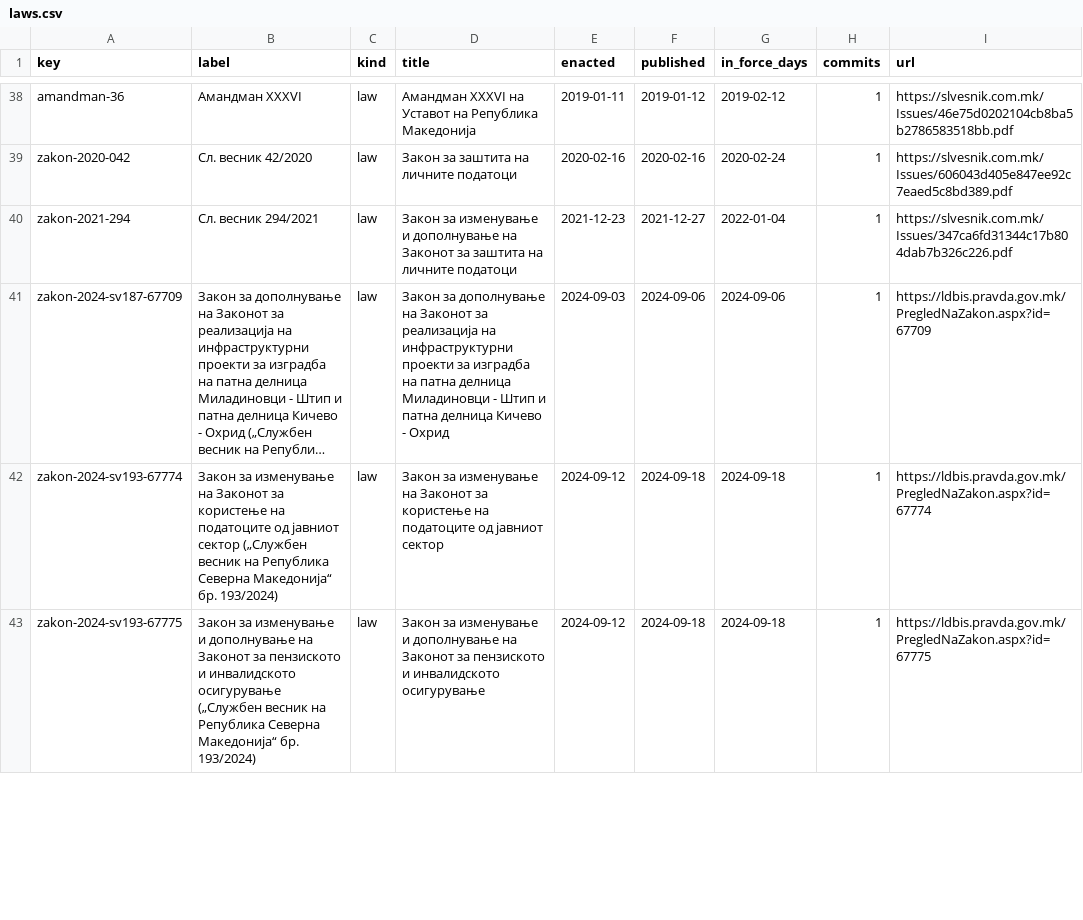
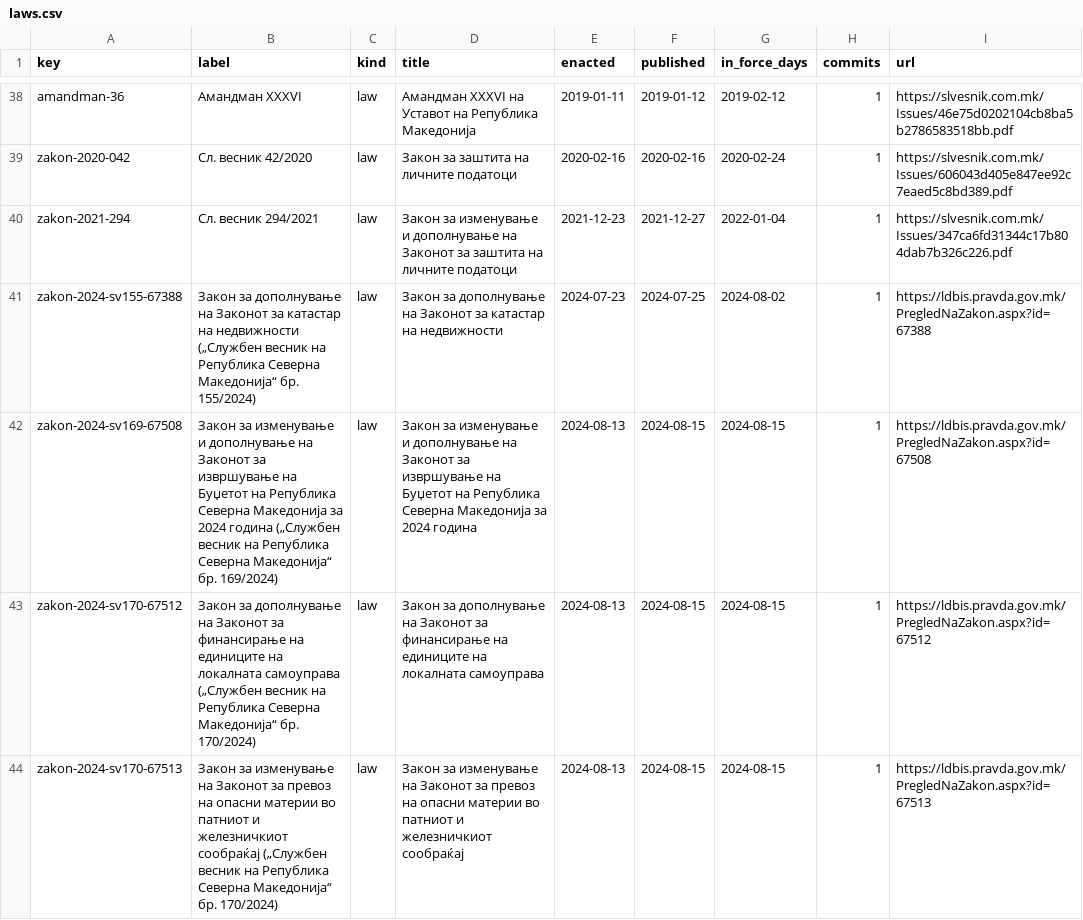
Before and after one commit to lexifina/north-macedonia-law, a CSV file: data/laws.csv, drawn as a sheet; only a part is shown, gaps mark what is left out; the shorter side is filled out with more unchanged rows; long unchanged cells end in …; the diff covers the shown part only; the diff names each change by its address in the sheet, - before the commit and + after, or states it on an @@ line.

Commit message:
Documentation, tables, tools and REPRODUCE.md
Appended 8 commits to 9d74f4b336ed; corpus sha256 4a66611eb92c19f4cab05410e67bf8dc33591f34b2f0f47eed775e8c2f9bc18a, data retrieved 2026-11-03.

```diff
--- a/data/laws.csv
+++ b/data/laws.csv
+row 41: zakon-2024-sv155-67388 | Закон за дополнување на Законот за катастар на недвижности („Службен весник на Република Северна Македонија“ бр. 155/2024) | law | Закон за дополнување на Законот за катастар на недвижности | 2024-07-23 | 2024-07-25 | 2024-08-02 | 1 | https://ldbis.pravda.gov.mk/PregledNaZakon.aspx?id=67388
+row 42: zakon-2024-sv169-67508 | Закон за изменување и дополнување на Законот за извршување на Буџетот на Република Северна Македонија за 2024 година („Службен весник на Република Северна Македонија“ бр. 169/2024) | law | Закон за изменување и дополнување на Законот за извршување на Буџетот на Република Северна Македонија за 2024 година | 2024-08-13 | 2024-08-15 | 2024-08-15 | 1 | https://ldbis.pravda.gov.mk/PregledNaZakon.aspx?id=67508
+row 43: zakon-2024-sv170-67512 | Закон за дополнување на Законот за финансирање на единиците на локалната самоуправа („Службен весник на Република Северна Македонија“ бр. 170/2024) | law | Закон за дополнување на Законот за финансирање на единиците на локалната самоуправа | 2024-08-13 | 2024-08-15 | 2024-08-15 | 1 | https://ldbis.pravda.gov.mk/PregledNaZakon.aspx?id=67512
+row 44: zakon-2024-sv170-67513 | Закон за изменување на Законот за превоз на опасни материи во патниот и железничкиот сообраќај („Службен весник на Република Северна Македонија“ бр. 170/2024) | law | Закон за изменување на Законот за превоз на опасни материи во патниот и железничкиот сообраќај | 2024-08-13 | 2024-08-15 | 2024-08-15 | 1 | https://ldbis.pravda.gov.mk/PregledNaZakon.aspx?id=67513
```
Also changed, not shown: 4 added rows elsewhere in this file, data/appends.csv, data/commits.csv, 14 other files.
